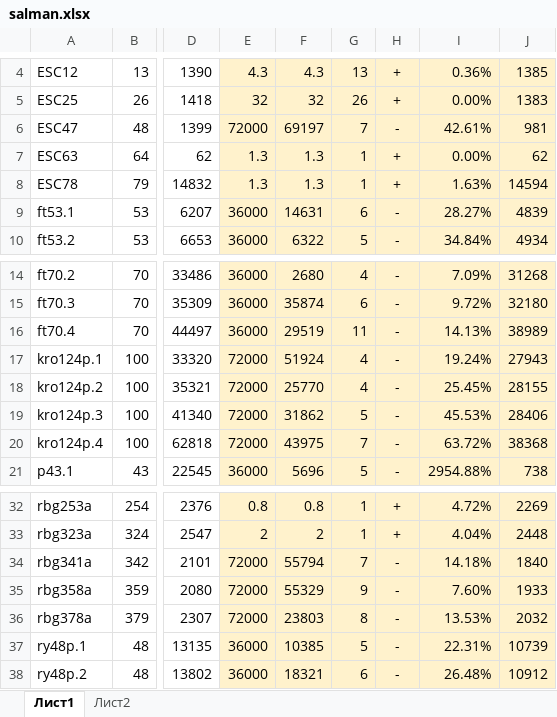
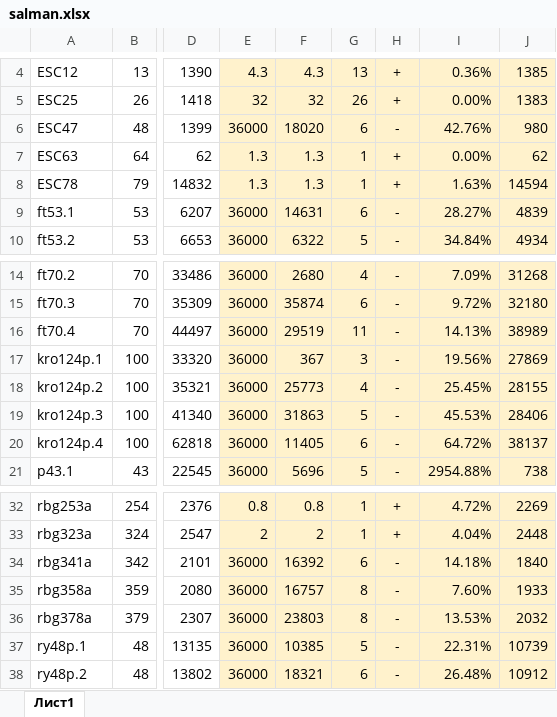
Before and after one commit to ukoloff/PCGTSP-BnB, an Excel workbook: playground/report/salman.xlsx, sheet Лист1, drawn as a sheet; only a part is shown, gaps mark what is left out; values as stored, in another font and other column widths than the file's, no borders; the diff names each change by its address in the sheet, - before the commit and + after, or states it on an @@ line.

```diff
--- a/playground/report/salman.xlsx (sheet Лист1)
+++ b/playground/report/salman.xlsx (sheet Лист1)
-sheet tab: Лист2
-E6: 72000
+E6: 36000
-F6: 69197
+F6: 18020
-G6: 7
+G6: 6
-I6: 42.61%
+I6: 42.76%
-J6: 981
+J6: 980
-E17:E20: 72000
+E17:E20: 36000
-F17: 51924
+F17: 367
-G17: 4
+G17: 3
-I17: 19.24%
+I17: 19.56%
-J17: 27943
+J17: 27869
-F18: 25770
+F18: 25773
-F19: 31862
+F19: 31863
-F20: 43975
+F20: 11405
-G20: 7
+G20: 6
-I20: 63.72%
+I20: 64.72%
-J20: 38368
+J20: 38137
-E34:E36: 72000
+E34:E36: 36000
-F34: 55794
+F34: 16392
-G34: 7
+G34: 6
-F35: 55329
+F35: 16757
-G35: 9
+G35: 8
```
Also changed, not shown: formulas that keep their value.
